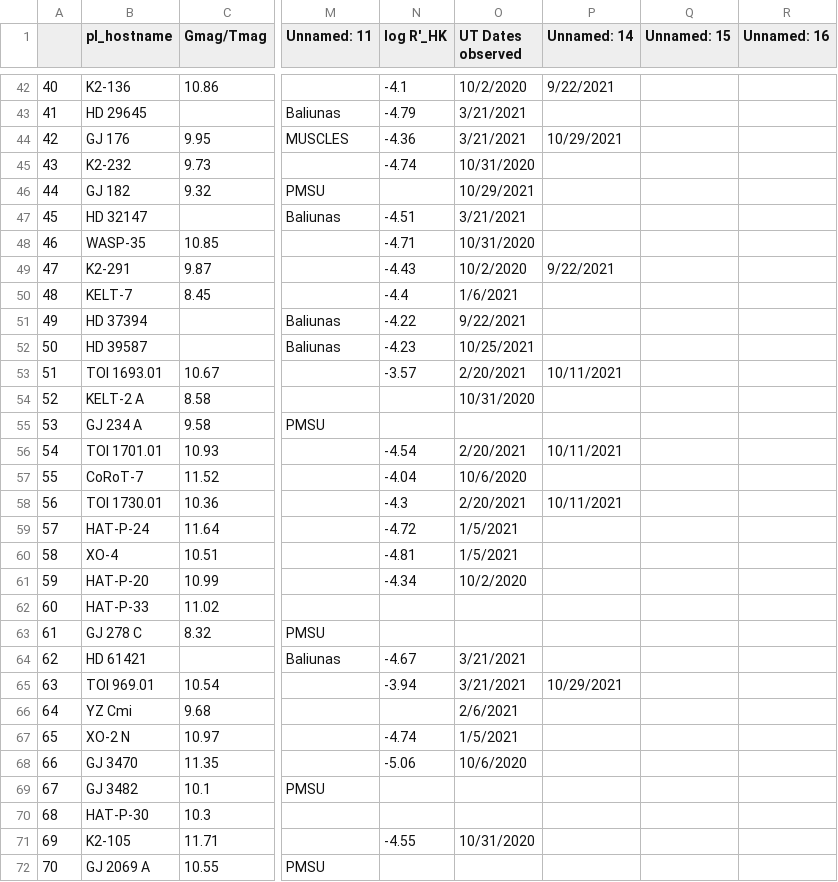
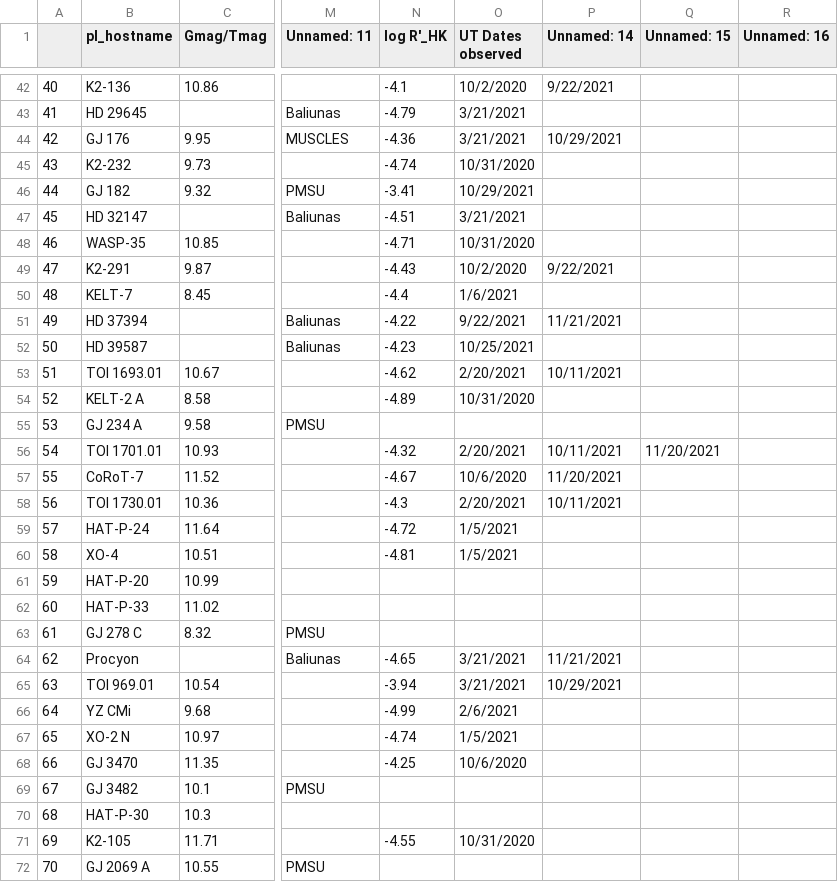
Before and after one commit to bmorris3/owls, a CSV file: owls/data/owls.csv, drawn as a sheet; only a part is shown, gaps mark what is left out; the diff covers the shown part only; the diff names each change by its address in the sheet, - before the commit and + after, or states it on an @@ line.

```diff
--- a/owls/data/owls.csv
+++ b/owls/data/owls.csv
-N46 (log R'_HK): (empty)
+N46 (log R'_HK): -3.41
-P51 (Unnamed: 14): (empty)
+P51 (Unnamed: 14): 11/21/2021
-N53 (log R'_HK): -3.57
+N53 (log R'_HK): -4.62
-N54 (log R'_HK): (empty)
+N54 (log R'_HK): -4.89
-N56 (log R'_HK): -4.54
+N56 (log R'_HK): -4.32
-Q56 (Unnamed: 15): (empty)
+Q56 (Unnamed: 15): 11/20/2021
-N57 (log R'_HK): -4.04
+N57 (log R'_HK): -4.67
-P57 (Unnamed: 14): (empty)
+P57 (Unnamed: 14): 11/20/2021
-N61 (log R'_HK): -4.34
+N61 (log R'_HK): (empty)
-O61 (UT Dates observed): 10/2/2020
+O61 (UT Dates observed): (empty)
-B64 (pl_hostname): HD 61421
+B64 (pl_hostname): Procyon
-N64 (log R'_HK): -4.67
+N64 (log R'_HK): -4.65
-P64 (Unnamed: 14): (empty)
+P64 (Unnamed: 14): 11/21/2021
-B66 (pl_hostname): YZ Cmi
+B66 (pl_hostname): YZ CMi
-N66 (log R'_HK): (empty)
+N66 (log R'_HK): -4.99
-N68 (log R'_HK): -5.06
+N68 (log R'_HK): -4.25
```
Also changed, not shown: 63 edited cells elsewhere in this file, owls/data/sindices.csv, 1 other file.
